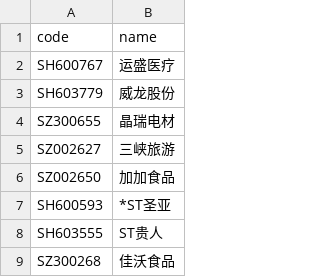
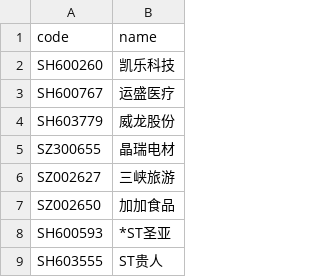
Before and after one commit to li-yong/result, a CSV file: garbage_latest_stock_changed_name.csv, drawn as a sheet; only a part is shown; the shorter side is filled out with more unchanged rows.

```diff
--- a/garbage_latest_stock_changed_name.csv
+++ b/garbage_latest_stock_changed_name.csv
@@ -1,2 +1,3 @@
 code,name
+SH600260,凯乐科技
 SH600767,运盛医疗
```
Also changed, not shown: garbage_latest_ST_stock.csv, garbage_latest_debit_great_than_assets.csv, 7 other files.
